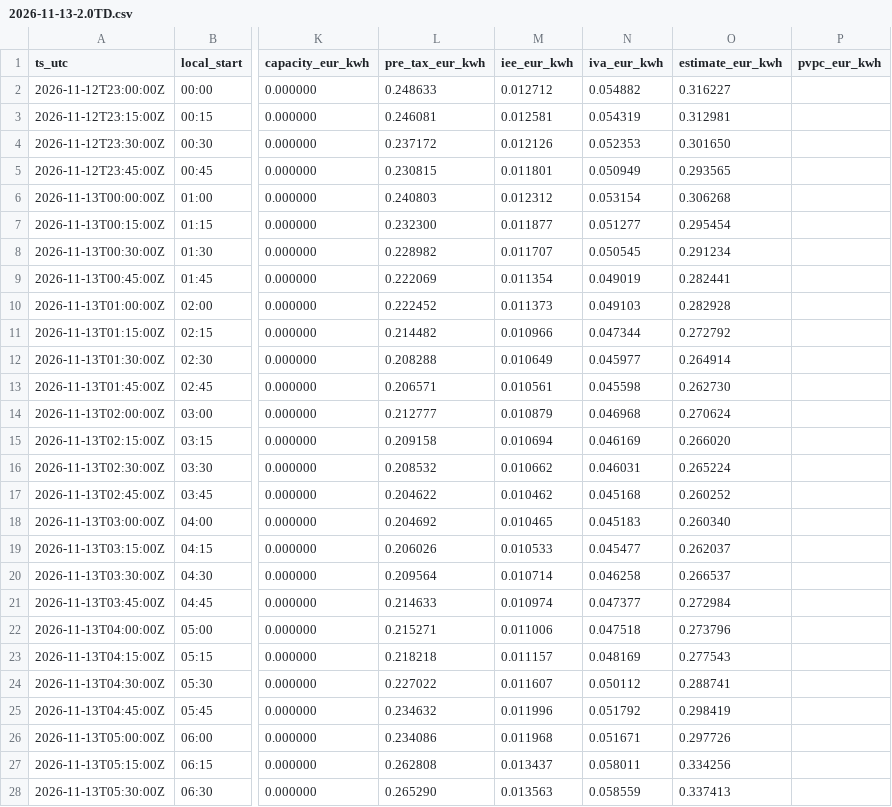
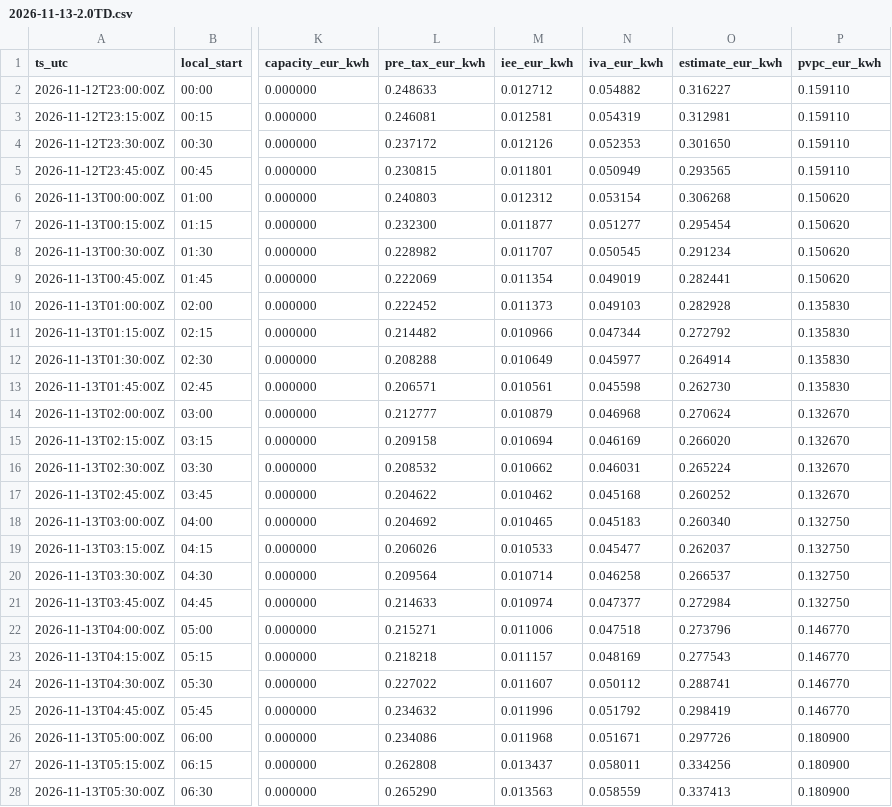
Before and after one commit to jvanders22/spain-negative-price-alert, a CSV file: site/estimate/2026-11-13-2.0TD.csv, drawn as a sheet; only a part is shown, gaps mark what is left out; the diff covers the shown part only; the diff names each change by its address in the sheet, - before the commit and + after, or states it on an @@ line.

```diff
--- a/site/estimate/2026-11-13-2.0TD.csv
+++ b/site/estimate/2026-11-13-2.0TD.csv
-P2:P5 (pvpc_eur_kwh): (empty)
+P2:P5 (pvpc_eur_kwh): 0.159110
-P6:P9 (pvpc_eur_kwh): (empty)
+P6:P9 (pvpc_eur_kwh): 0.150620
-P10:P13 (pvpc_eur_kwh): (empty)
+P10:P13 (pvpc_eur_kwh): 0.135830
-P14:P17 (pvpc_eur_kwh): (empty)
+P14:P17 (pvpc_eur_kwh): 0.132670
-P18:P21 (pvpc_eur_kwh): (empty)
+P18:P21 (pvpc_eur_kwh): 0.132750
-P22:P25 (pvpc_eur_kwh): (empty)
+P22:P25 (pvpc_eur_kwh): 0.146770
-P26:P28 (pvpc_eur_kwh): (empty)
+P26:P28 (pvpc_eur_kwh): 0.180900
```
Also changed, not shown: 69 edited cells elsewhere in this file, site/estimate/2026-11-13-3.0TD.csv, 3 other files.
